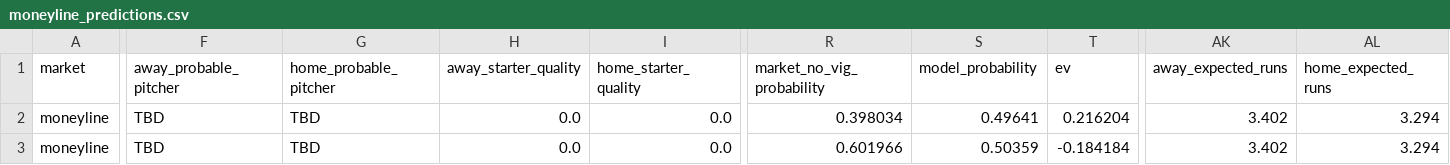
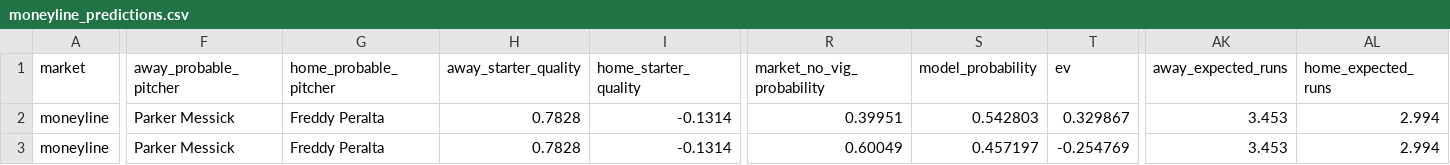
Before and after one commit to kouheiarai/mlb-ai-predictor, a CSV file: data/moneyline_predictions.csv, drawn as a sheet; only a part is shown, gaps mark what is left out; the diff covers the shown part only; the diff names each change by its address in the sheet, - before the commit and + after, or states it on an @@ line.

```diff
--- a/data/moneyline_predictions.csv
+++ b/data/moneyline_predictions.csv
-F2:F3 (away_probable_pitcher): TBD
+F2:F3 (away_probable_pitcher): Parker Messick
-G2:G3 (home_probable_pitcher): TBD
+G2:G3 (home_probable_pitcher): Freddy Peralta
-H2:H3 (away_starter_quality): 0.0
+H2:H3 (away_starter_quality): 0.7828
-I2:I3 (home_starter_quality): 0.0
+I2:I3 (home_starter_quality): -0.1314
-R2 (market_no_vig_probability): 0.398034
+R2 (market_no_vig_probability): 0.39951
-S2 (model_probability): 0.49641
+S2 (model_probability): 0.542803
-T2 (ev): 0.216204
+T2 (ev): 0.329867
-AK2:AK3 (away_expected_runs): 3.402
+AK2:AK3 (away_expected_runs): 3.453
-AL2:AL3 (home_expected_runs): 3.294
+AL2:AL3 (home_expected_runs): 2.994
-R3 (market_no_vig_probability): 0.601966
+R3 (market_no_vig_probability): 0.60049
-S3 (model_probability): 0.50359
+S3 (model_probability): 0.457197
-T3 (ev): -0.184184
+T3 (ev): -0.254769
```
Also changed, not shown: 2 edited cells elsewhere in this file, data/predictions.csv, data/runline_predictions.csv, 57 other files.
